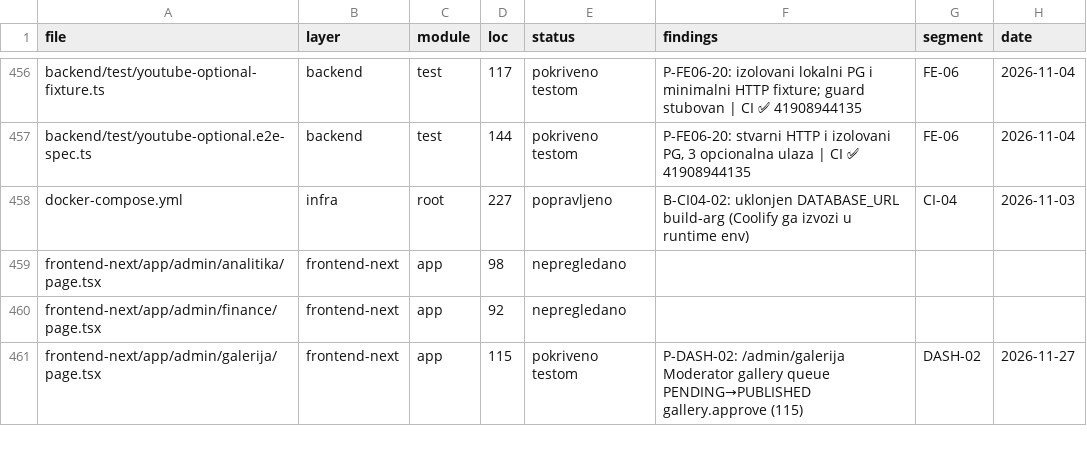
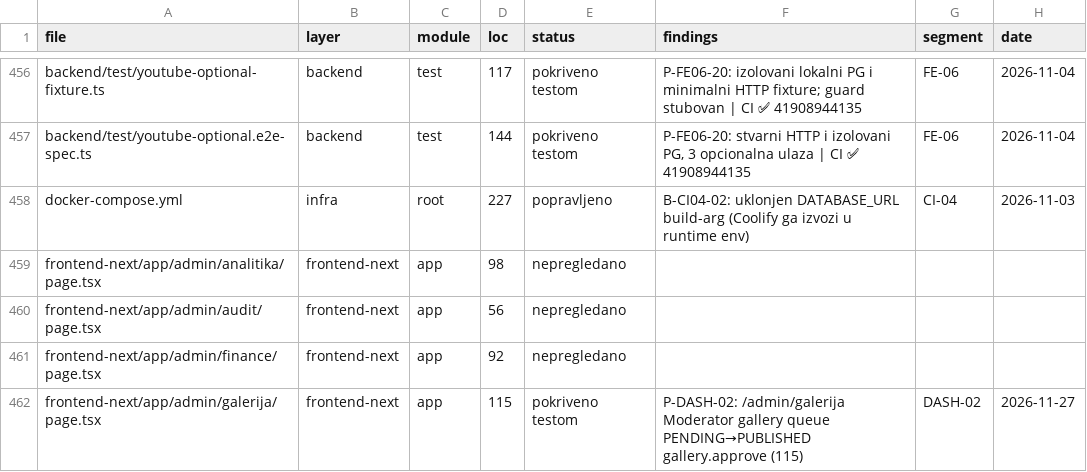
Before and after one commit to mudzy992/fkgracanica, a CSV file: AUDIT/COVERAGE_MATRIX.csv, drawn as a sheet; only a part is shown, gaps mark what is left out.

Commit message:
feat(frontend-next): P-DASH-09 Audit — audit.read + paginacija (S 55 LOC)
GET /audit?page&action&entity&from&to audit.read, 4 filtera, tabela
4 kolone + label mapping, paginacija Prethodna/Sljedeća aria-live,
lastUpdated/Osvježi, skeleton aria-busy / role=alert, build 37 rute
36->37, inventory 2574

Co-authored-by: arena-agent <297053741+arena-agent@users.noreply.github.com>

```diff
--- a/AUDIT/COVERAGE_MATRIX.csv
+++ b/AUDIT/COVERAGE_MATRIX.csv
@@ -459,2 +459,3 @@
 "frontend-next/app/admin/analitika/page.tsx","frontend-next","app","98","nepregledano","","",""
+"frontend-next/app/admin/audit/page.tsx","frontend-next","app","56","nepregledano","","",""
 "frontend-next/app/admin/finance/page.tsx","frontend-next","app","92","nepregledano","","",""
```
Also changed, not shown: 2 other files.
